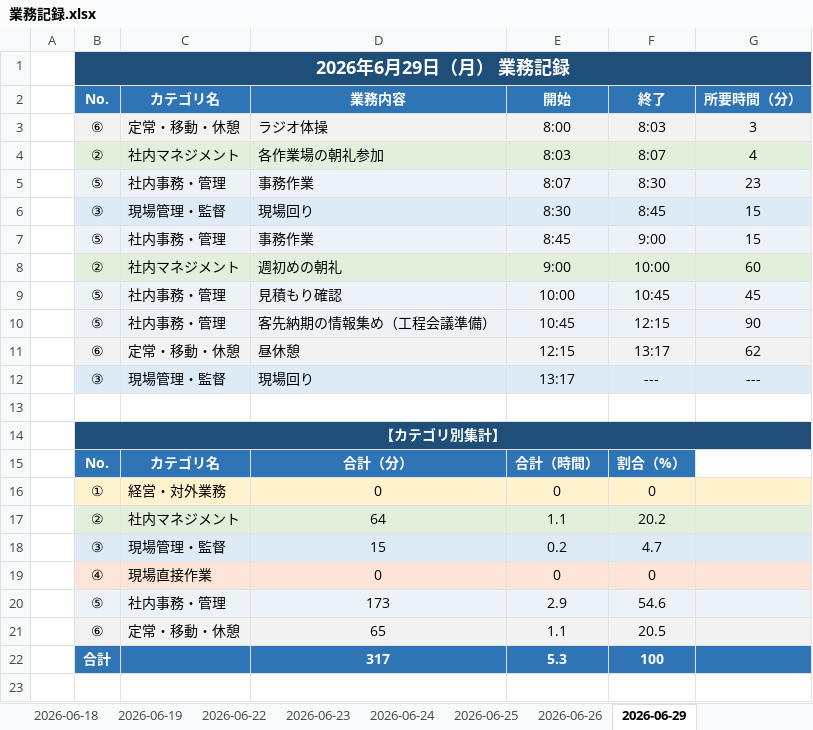
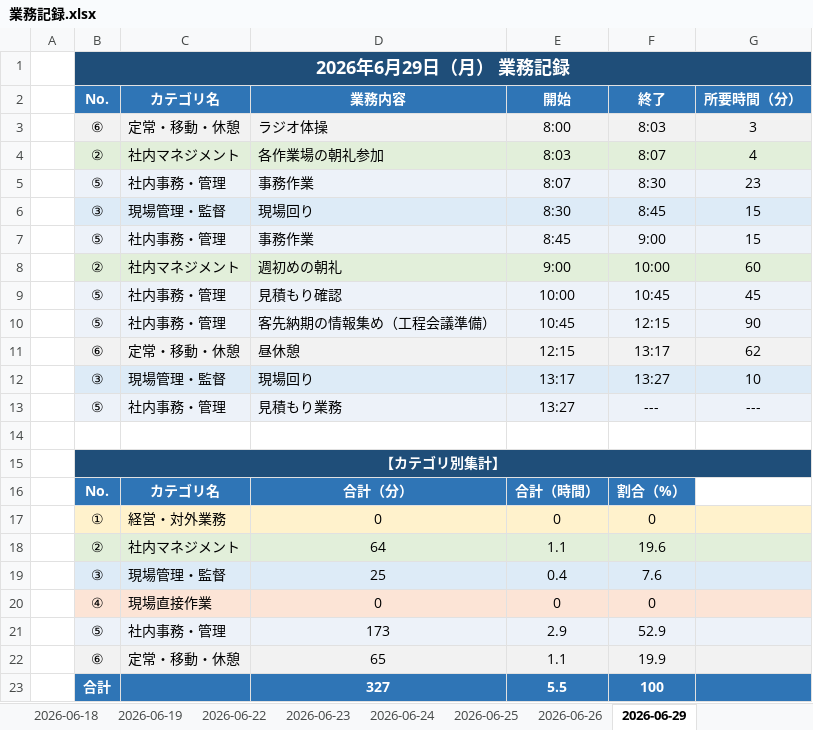
Before and after one commit to mitani38/kanagata-app, an Excel workbook: 業務記録.xlsx, sheet 2026-06-29, drawn as a sheet; values as stored, in another font and other column widths than the file's, no borders; removed rows and columns are numbered as before the commit, all else as after; the diff names each change by its address in the sheet, - before the commit and + after, or states it on an @@ line.

```diff
--- a/業務記録.xlsx (sheet 2026-06-29)
+++ b/業務記録.xlsx (sheet 2026-06-29)
-F12: ---
+F12: 13:27
-G12: ---
+G12: 10
+row 13:  | ⑤ | 社内事務・管理 | 見積もり業務 | 13:27 | --- | ---
-F18: 20.2
+F18: 19.6
-row 18:  | ③ | 現場管理・監督 | 15 | 0.2 | 4.7
+row 19:  | ③ | 現場管理・監督 | 25 | 0.4 | 7.6
-F21: 54.6
+F21: 52.9
-F22: 20.5
+F22: 19.9
-D23: 317
+D23: 327
-E23: 5.3
+E23: 5.5
```
